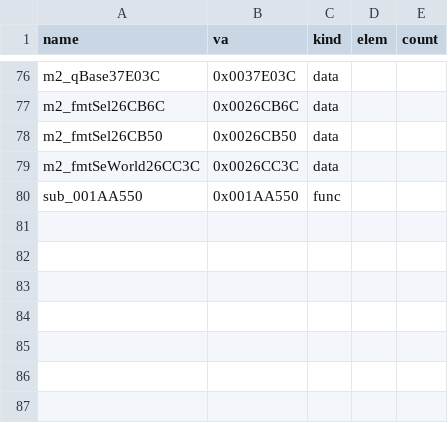
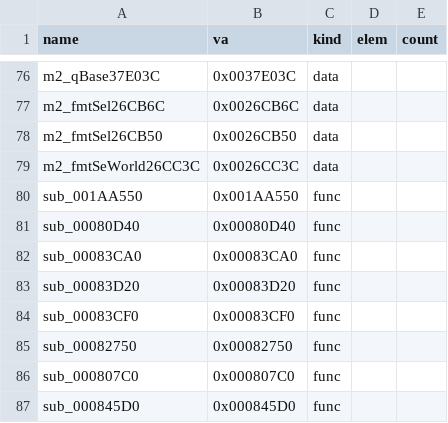
Before and after one commit to Pallypots/Project-Soul-Robber, a CSV file: config/symbols_m2.csv, drawn as a sheet; only a part is shown, gaps mark what is left out; the diff names each change by its address in the sheet, - before the commit and + after, or states it on an @@ line.

```diff
--- a/config/symbols_m2.csv
+++ b/config/symbols_m2.csv
+row 81: sub_00080D40 | 0x00080D40 | func
+row 82: sub_00083CA0 | 0x00083CA0 | func
+row 83: sub_00083D20 | 0x00083D20 | func
+row 84: sub_00083CF0 | 0x00083CF0 | func
+row 85: sub_00082750 | 0x00082750 | func
+row 86: sub_000807C0 | 0x000807C0 | func
+row 87: sub_000845D0 | 0x000845D0 | func
```
Also changed, not shown: config/function_states_m2.csv, 6 other files.
